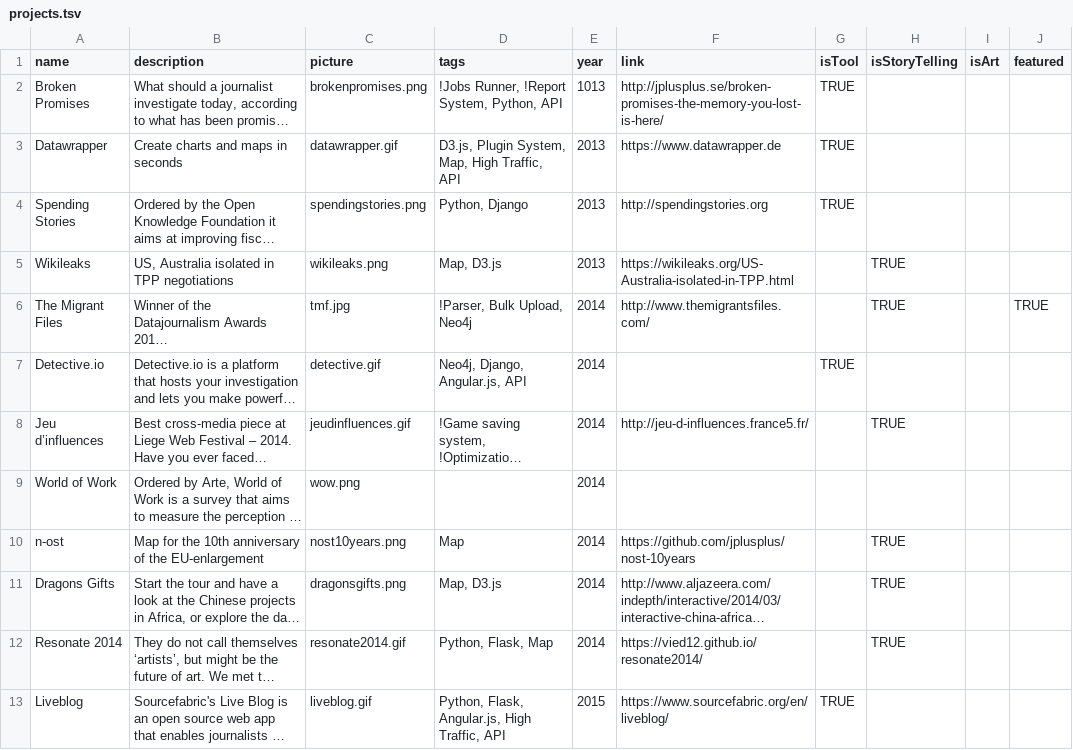
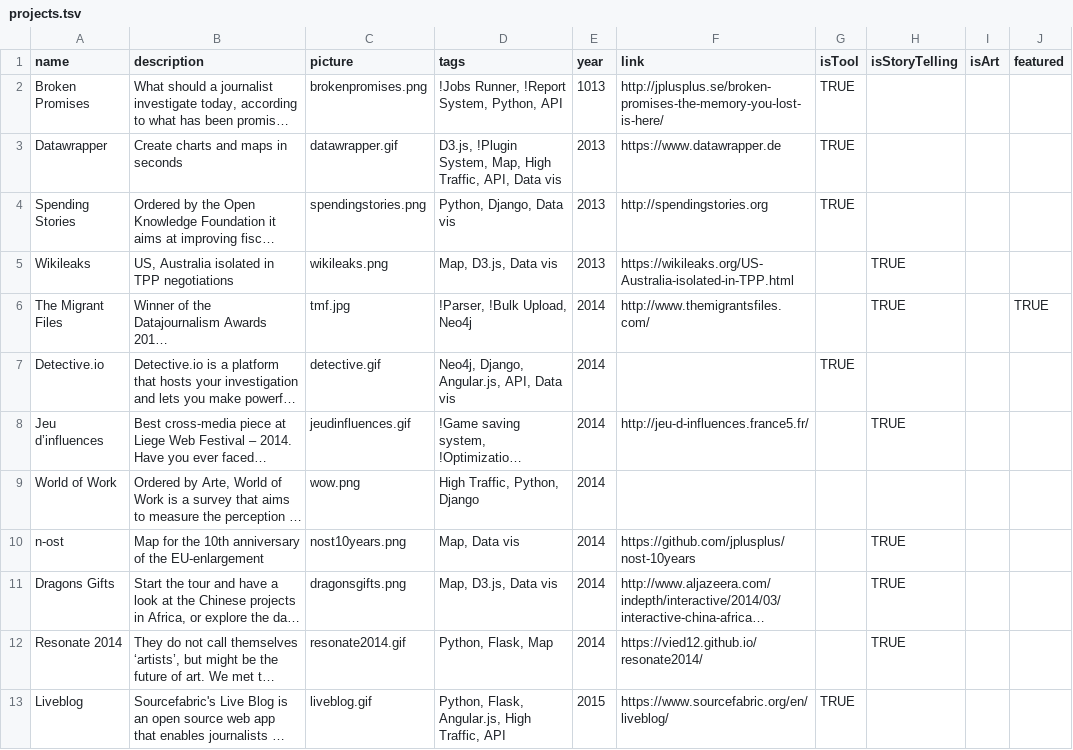
Before and after one commit to vied12/vied12.github.io, a TSV file: src/projects.tsv, drawn as a sheet; only a part is shown; long unchanged cells end in …; the diff covers the shown part only; the diff names each change by its address in the sheet, - before the commit and + after, or states it on an @@ line.

```diff
--- a/src/projects.tsv
+++ b/src/projects.tsv
-D3 (tags): D3.js, Plugin System, Map, High Traffic, API
+D3 (tags): D3.js, !Plugin System, Map, High Traffic, API, Data vis
-D4 (tags): Python, Django
+D4 (tags): Python, Django, Data vis
-D5 (tags): Map, D3.js
+D5 (tags): Map, D3.js, Data vis
-D6 (tags): !Parser, Bulk Upload, Neo4j
+D6 (tags): !Parser, !Bulk Upload, Neo4j
-D7 (tags): Neo4j, Django, Angular.js, API
+D7 (tags): Neo4j, Django, Angular.js, API, Data vis
-D9 (tags): (empty)
+D9 (tags): High Traffic, Python, Django
-D10 (tags): Map
+D10 (tags): Map, Data vis
-D11 (tags): Map, D3.js
+D11 (tags): Map, D3.js, Data vis
```
Also changed, not shown: 13 edited cells elsewhere in this file, 2 other files.
